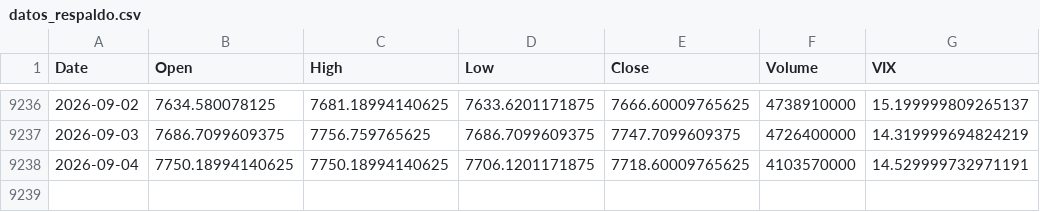
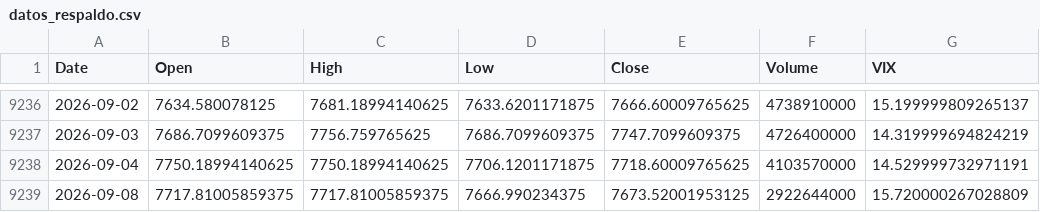
Before and after one commit to crismate123/Volatitlan, a CSV file: datos_respaldo.csv, drawn as a sheet; only a part is shown, gaps mark what is left out.

```diff
--- a/datos_respaldo.csv
+++ b/datos_respaldo.csv
@@ -9238 +9238,2 @@ Date,Open,High,Low,Close,Volume,VIX
 2026-09-04,7750.18994140625,7750.18994140625,7706.1201171875,7718.60009765625,4103570000,14.529999732971191
+2026-09-08,7717.81005859375,7717.81005859375,7666.990234375,7673.52001953125,2922644000,15.720000267028809
```
